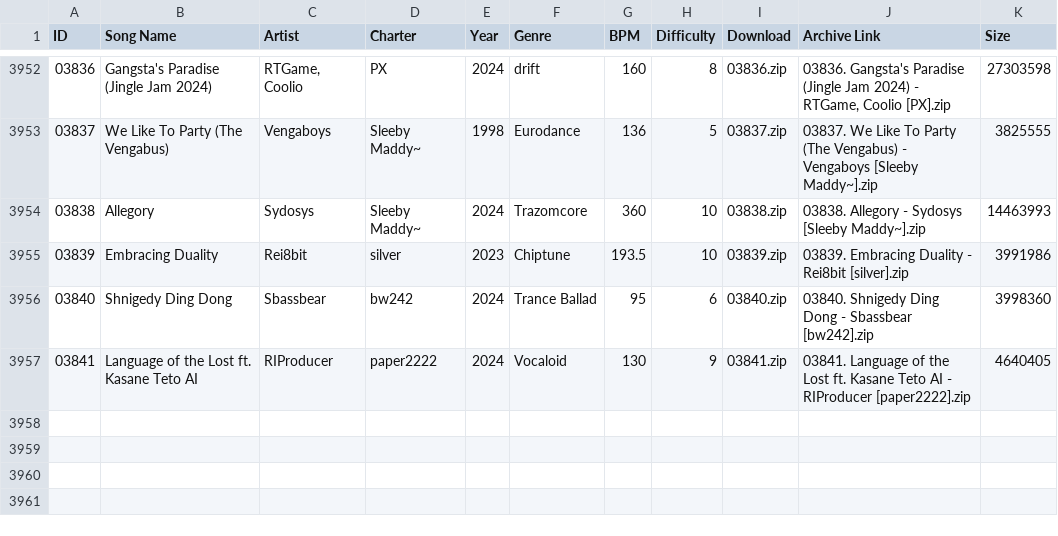
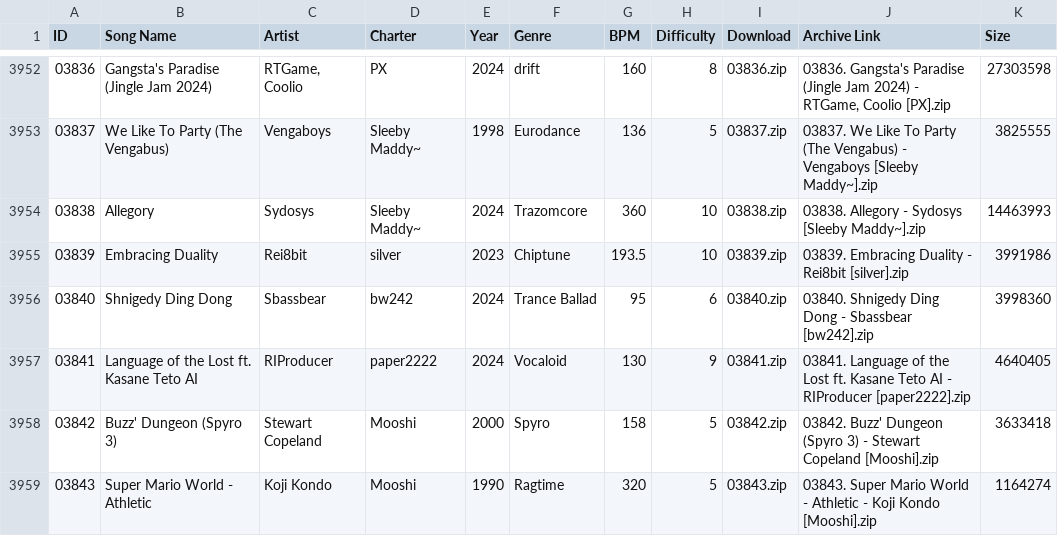
Before and after one commit to tc-mods/TromboneDB, a CSV file: docs/data/db.csv, drawn as a sheet; only a part is shown, gaps mark what is left out; the diff names each change by its address in the sheet, - before the commit and + after, or states it on an @@ line.

```diff
--- a/docs/data/db.csv
+++ b/docs/data/db.csv
+row 3958: 03842 | Buzz' Dungeon (Spyro 3) | Stewart Copeland | Mooshi | 2000 | Spyro | 158 | 5 | 03842.zip | 03842. Buzz' Dungeon (Spyro 3) - Stewart Copeland [Mooshi].zip | 3633418
+row 3959: 03843 | Super Mario World - Athletic | Koji Kondo | Mooshi | 1990 | Ragtime | 320 | 5 | 03843.zip | 03843. Super Mario World - Athletic - Koji Kondo [Mooshi].zip | 1164274
```
Also changed, not shown: 2 other files.
